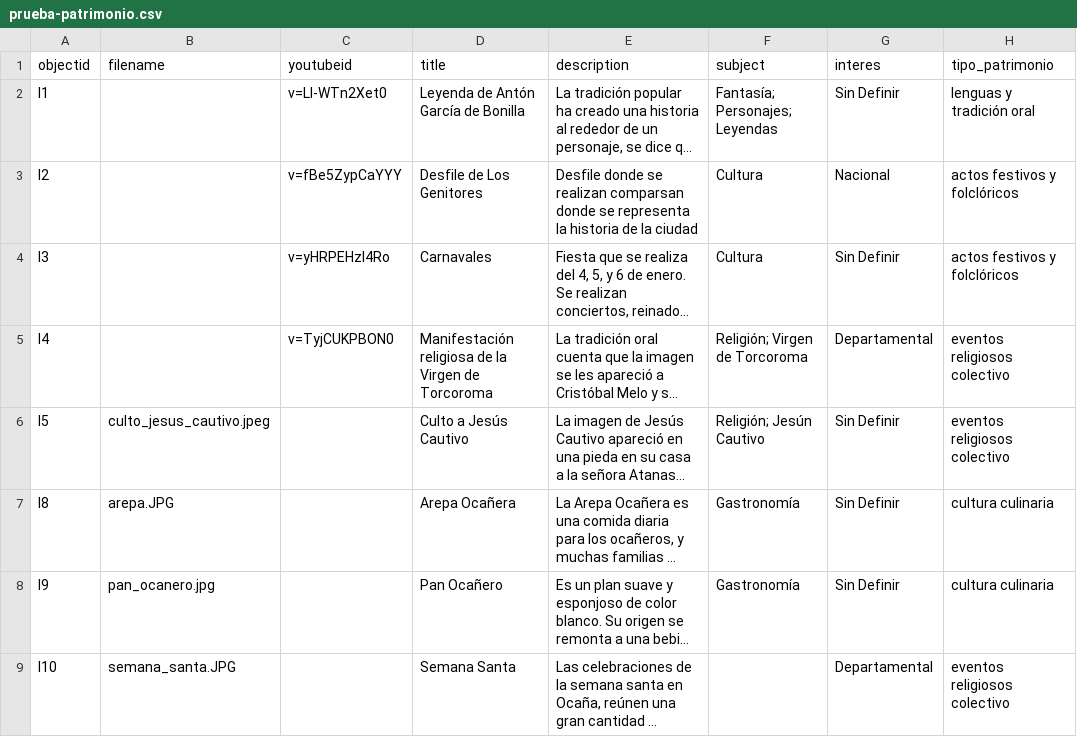
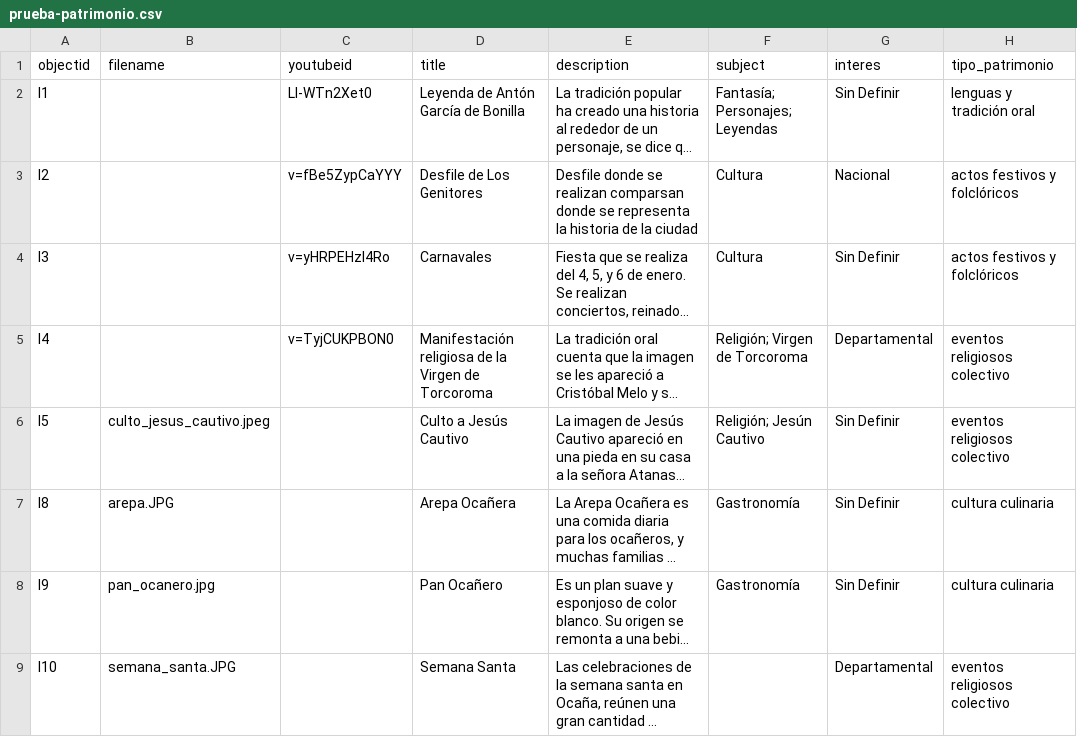
Before and after one commit to pamina9/prueba-patri, a CSV file: _data/prueba-patrimonio.csv, drawn as a sheet; only a part is shown; long unchanged cells end in …; the diff names each change by its address in the sheet, - before the commit and + after, or states it on an @@ line.

Commit message:
actulización link

```diff
--- a/_data/prueba-patrimonio.csv
+++ b/_data/prueba-patrimonio.csv
-C2 (youtubeid): v=Ll-WTn2Xet0
+C2 (youtubeid): Ll-WTn2Xet0
```
